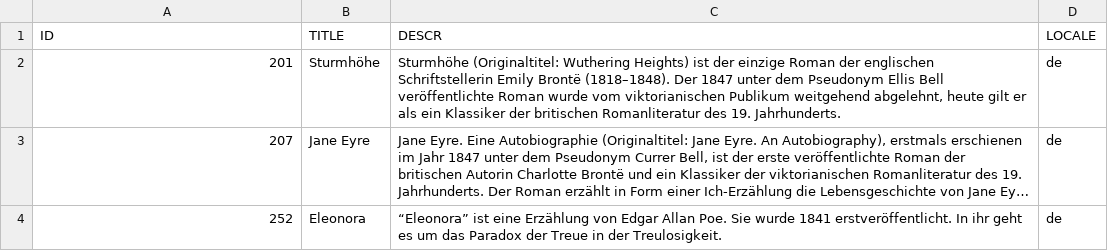
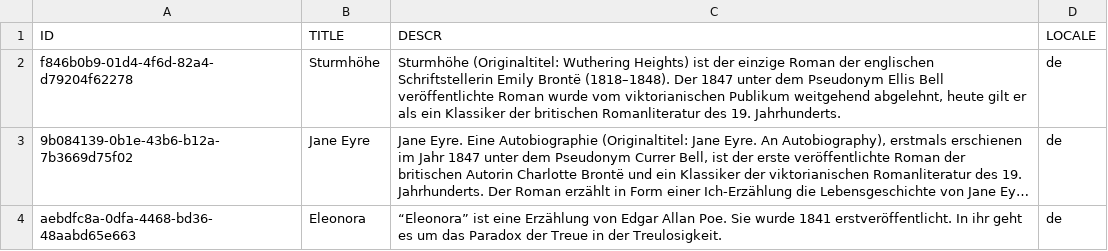
Before and after one commit to chgeo/bookshop-java, a CSV file: db/csv/my.bookshop-Books_texts.csv, drawn as a sheet; long unchanged cells end in …; the diff names each change by its address in the sheet, - before the commit and + after, or states it on an @@ line.

```diff
--- a/db/csv/my.bookshop-Books_texts.csv
+++ b/db/csv/my.bookshop-Books_texts.csv
-A2 (ID): 201
+A2 (ID): f846b0b9-01d4-4f6d-82a4-d79204f62278
-A3 (ID): 207
+A3 (ID): 9b084139-0b1e-43b6-b12a-7b3669d75f02
-A4 (ID): 252
+A4 (ID): aebdfc8a-0dfa-4468-bd36-48aabd65e663
```
Also changed, not shown: db/csv/my.bookshop-Authors.csv, db/csv/my.bookshop-Books.csv, 13 other files.
